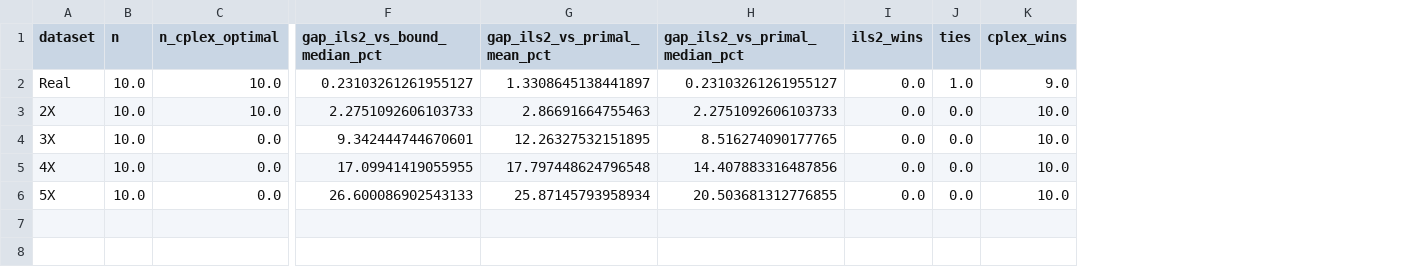
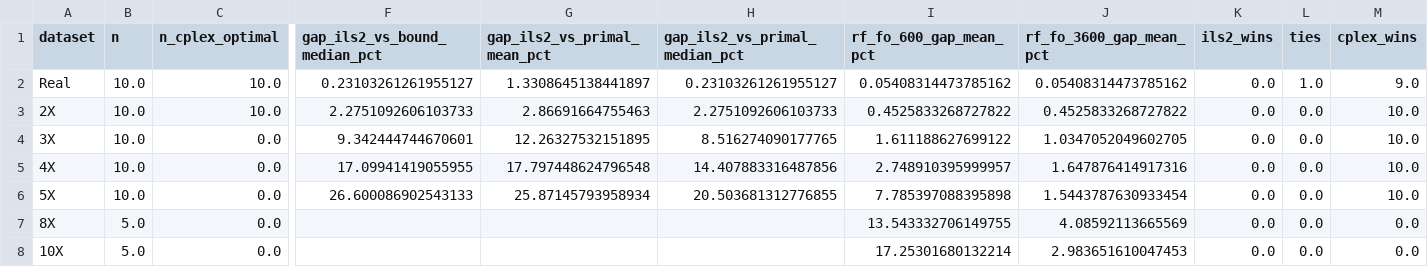
Before and after one commit to daleluche/Treibacher, a CSV file: analysis/output/comparison_by_dataset.csv, drawn as a sheet; only a part is shown, gaps mark what is left out; rows hold the shown columns only; the diff names each change by its address in the sheet, - before the commit and + after, or states it on an @@ line.

Commit message:
feat(analysis): final paper tables, statistical tests and frontier map

```diff
--- a/analysis/output/comparison_by_dataset.csv
+++ b/analysis/output/comparison_by_dataset.csv
+column I (rf_fo_600_gap_mean_pct), rows 2-6: 0.05408314473785162 | 0.4525833268727822 | 1.611188627699122 | 2.748910395999957 | 7.785397088395898
+column J (rf_fo_3600_gap_mean_pct), rows 2-6: 0.05408314473785162 | 0.4525833268727822 | 1.0347052049602705 | 1.647876414917316 | 1.5443787630933454
+row 7: 8X | 5.0 | 0.0 |  |  |  | 13.543332706149755 | 4.08592113665569 | 0.0 | 0.0 | 0.0
+row 8: 10X | 5.0 | 0.0 |  |  |  | 17.25301680132214 | 2.983651610047453 | 0.0 | 0.0 | 0.0
```
Also changed, not shown: 24 other files.
